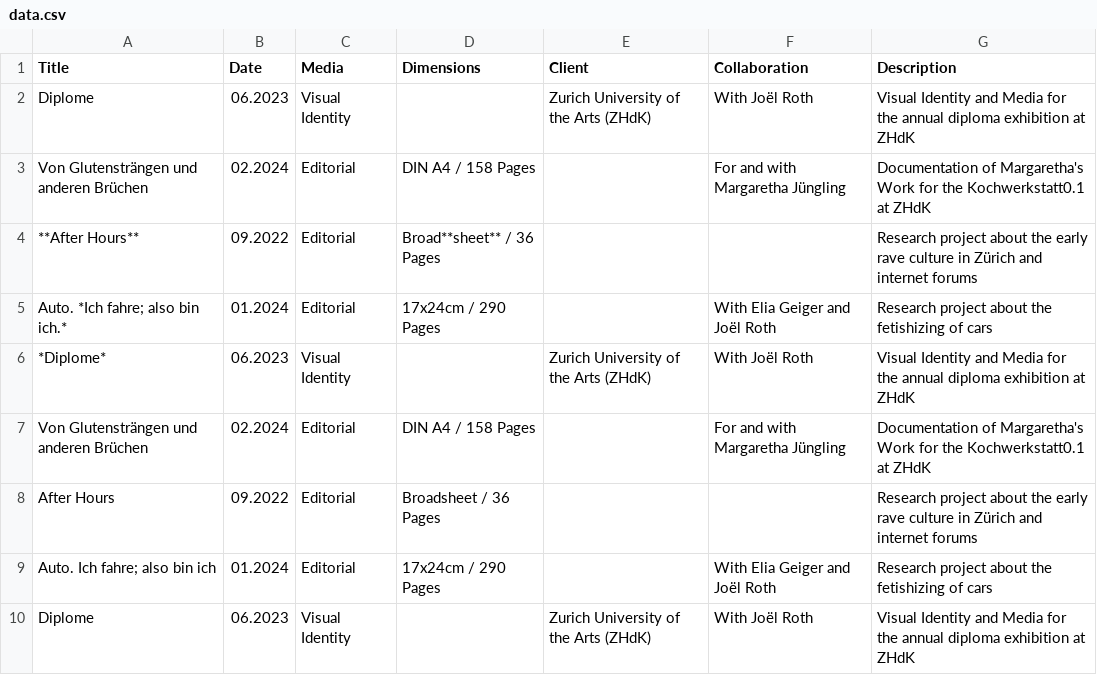
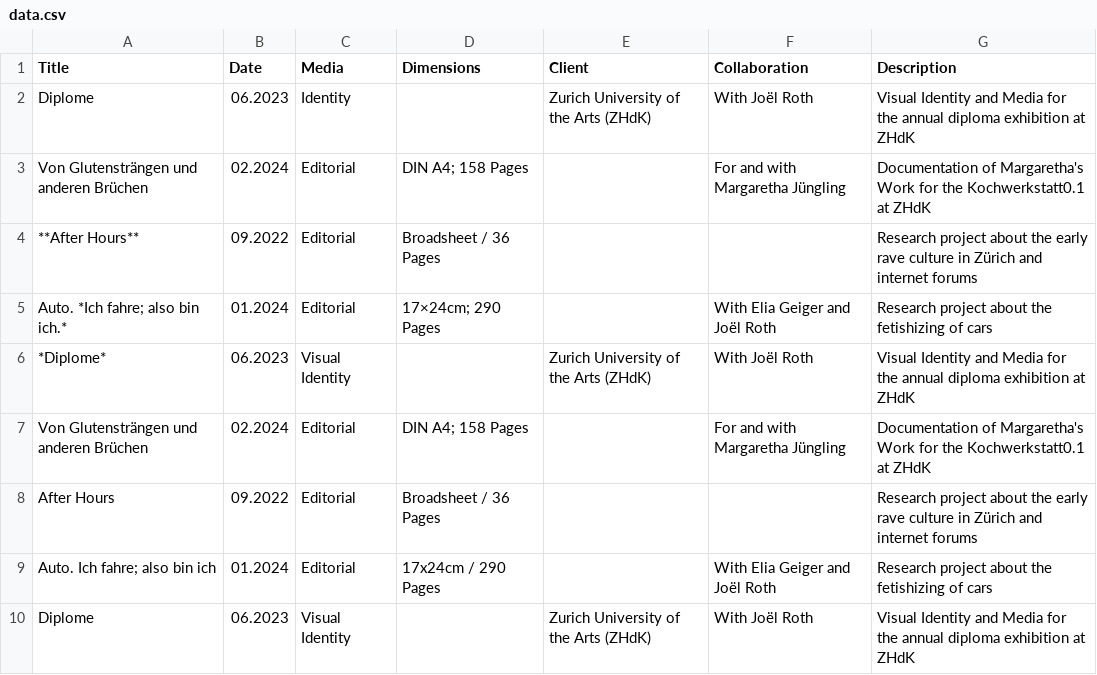
Before and after one commit to teskgro/portfolio, a CSV file: data.csv, drawn as a sheet; only a part is shown.

Commit message:
Update data.csv

```diff
--- a/data.csv
+++ b/data.csv
@@ -1,8 +1,8 @@
 Title, Date, Media, Dimensions, Client, Collaboration, Description
-Diplome, 06.2023, Visual Identity, , Zurich University of the Arts (ZHdK), With Joël Roth, Visual Identity and Media for the annual diploma exhibition at ZHdK
-Von Glutensträngen und anderen Brüchen, 02.2024, Editorial, DIN A4 / 158 Pages, , For and with Margaretha Jüngling, Documentation of Margaretha's Work for the Kochwerkstatt0.1 at ZHdK
-**After Hours**, 09.2022, Editorial, Broad**sheet** / 36 Pages, , , Research project about the early rave culture in Zürich and internet forums
-Auto. *Ich fahre; also bin ich.*, 01.2024, Editorial, 17x24cm / 290 Pages, , With Elia Geiger and Joël Roth, Research project about the fetishizing of cars
+Diplome, 06.2023, Identity, , Zurich University of the Arts (ZHdK), With Joël Roth, Visual Identity and Media for the annual diploma exhibition at ZHdK
+Von Glutensträngen und anderen Brüchen, 02.2024, Editorial, DIN A4; 158 Pages, , For and with Margaretha Jüngling, Documentation of Margaretha's Work for the Kochwerkstatt0.1 at ZHdK
+**After Hours**, 09.2022, Editorial, Broadsheet / 36 Pages, , , Research project about the early rave culture in Zürich and internet forums
+Auto. *Ich fahre; also bin ich.*, 01.2024, Editorial, 17×24cm; 290 Pages, , With Elia Geiger and Joël Roth, Research project about the fetishizing of cars
 *Diplome*, 06.2023, Visual Identity, , Zurich University of the Arts (ZHdK), With Joël Roth, Visual Identity and Media for the annual diploma exhibition at ZHdK
-Von Glutensträngen und anderen Brüchen, 02.2024, Editorial, DIN A4 / 158 Pages, , For and with Margaretha Jüngling, Documentation of Margaretha's Work for the Kochwerkstatt0.1 at ZHdK
+Von Glutensträngen und anderen Brüchen, 02.2024, Editorial, DIN A4; 158 Pages, , For and with Margaretha Jüngling, Documentation of Margaretha's Work for the Kochwerkstatt0.1 at ZHdK
 After Hours, 09.2022, Editorial, Broadsheet / 36 Pages, , , Research project about the early rave culture in Zürich and internet forums
```
